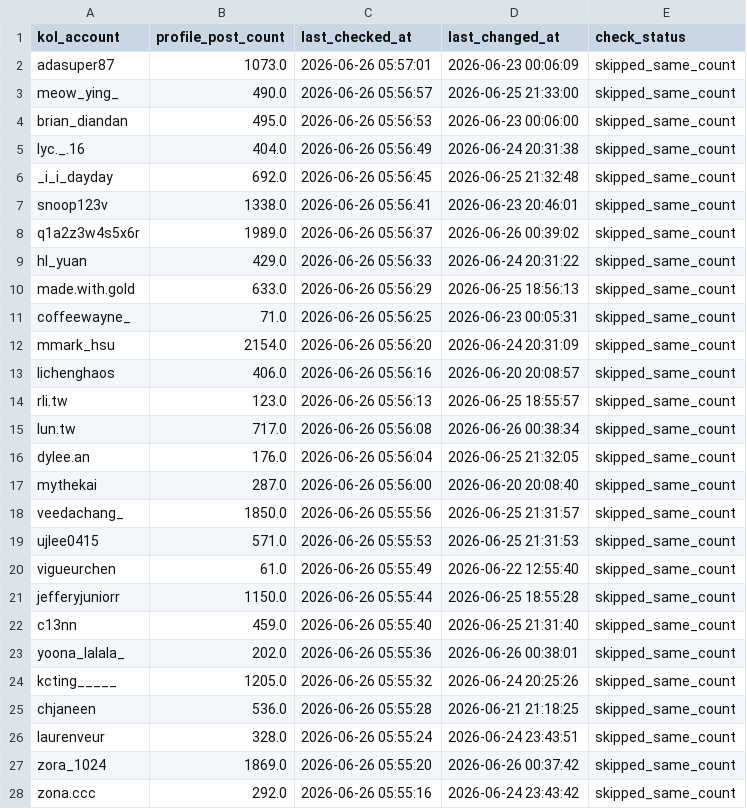
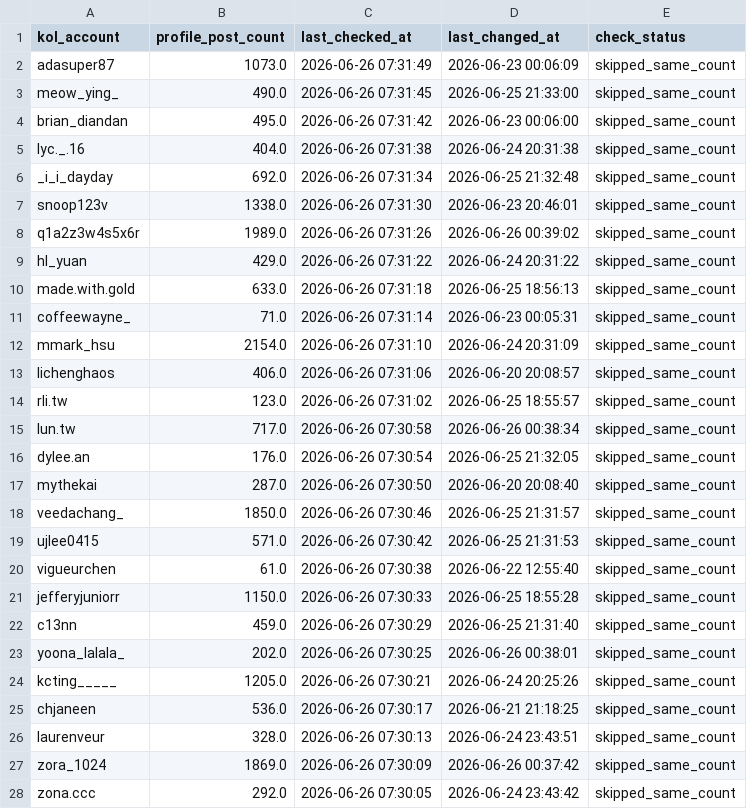
Before and after one commit to sabina-lu/reels-scraping, a CSV file: data/profile_post_state.csv, drawn as a sheet; only a part is shown; the diff covers the shown part only.

```diff
--- a/data/profile_post_state.csv
+++ b/data/profile_post_state.csv
@@ -1,28 +1,28 @@
 kol_account,profile_post_count,last_checked_at,last_changed_at,check_status
-adasuper87,1073.0,2026-06-26 05:57:01,2026-06-23 00:06:09,skipped_same_count
-meow_ying_,490.0,2026-06-26 05:56:57,2026-06-25 21:33:00,skipped_same_count
-brian_diandan,495.0,2026-06-26 05:56:53,2026-06-23 00:06:00,skipped_same_count
-lyc._.16,404.0,2026-06-26 05:56:49,2026-06-24 20:31:38,skipped_same_count
-_i_i_dayday,692.0,2026-06-26 05:56:45,2026-06-25 21:32:48,skipped_same_count
-snoop123v,1338.0,2026-06-26 05:56:41,2026-06-23 20:46:01,skipped_same_count
-q1a2z3w4s5x6r,1989.0,2026-06-26 05:56:37,2026-06-26 00:39:02,skipped_same_count
-hl_yuan,429.0,2026-06-26 05:56:33,2026-06-24 20:31:22,skipped_same_count
-made.with.gold,633.0,2026-06-26 05:56:29,2026-06-25 18:56:13,skipped_same_count
-coffeewayne_,71.0,2026-06-26 05:56:25,2026-06-23 00:05:31,skipped_same_count
-mmark_hsu,2154.0,2026-06-26 05:56:20,2026-06-24 20:31:09,skipped_same_count
-lichenghaos,406.0,2026-06-26 05:56:16,2026-06-20 20:08:57,skipped_same_count
-rli.tw,123.0,2026-06-26 05:56:13,2026-06-25 18:55:57,skipped_same_count
-lun.tw,717.0,2026-06-26 05:56:08,2026-06-26 00:38:34,skipped_same_count
-dylee.an,176.0,2026-06-26 05:56:04,2026-06-25 21:32:05,skipped_same_count
-mythekai,287.0,2026-06-26 05:56:00,2026-06-20 20:08:40,skipped_same_count
-veedachang_,1850.0,2026-06-26 05:55:56,2026-06-25 21:31:57,skipped_same_count
-ujlee0415,571.0,2026-06-26 05:55:53,2026-06-25 21:31:53,skipped_same_count
-vigueurchen,61.0,2026-06-26 05:55:49,2026-06-22 12:55:40,skipped_same_count
-jefferyjuniorr,1150.0,2026-06-26 05:55:44,2026-06-25 18:55:28,skipped_same_count
-c13nn,459.0,2026-06-26 05:55:40,2026-06-25 21:31:40,skipped_same_count
-yoona_lalala_,202.0,2026-06-26 05:55:36,2026-06-26 00:38:01,skipped_same_count
-kcting_____,1205.0,2026-06-26 05:55:32,2026-06-24 20:25:26,skipped_same_count
-chjaneen,536.0,2026-06-26 05:55:28,2026-06-21 21:18:25,skipped_same_count
-laurenveur,328.0,2026-06-26 05:55:24,2026-06-24 23:43:51,skipped_same_count
-zora_1024,1869.0,2026-06-26 05:55:20,2026-06-26 00:37:42,skipped_same_count
-zona.ccc,292.0,2026-06-26 05:55:16,2026-06-24 23:43:42,skipped_same_count
+adasuper87,1073.0,2026-06-26 07:31:49,2026-06-23 00:06:09,skipped_same_count
+meow_ying_,490.0,2026-06-26 07:31:45,2026-06-25 21:33:00,skipped_same_count
+brian_diandan,495.0,2026-06-26 07:31:42,2026-06-23 00:06:00,skipped_same_count
+lyc._.16,404.0,2026-06-26 07:31:38,2026-06-24 20:31:38,skipped_same_count
+_i_i_dayday,692.0,2026-06-26 07:31:34,2026-06-25 21:32:48,skipped_same_count
+snoop123v,1338.0,2026-06-26 07:31:30,2026-06-23 20:46:01,skipped_same_count
+q1a2z3w4s5x6r,1989.0,2026-06-26 07:31:26,2026-06-26 00:39:02,skipped_same_count
+hl_yuan,429.0,2026-06-26 07:31:22,2026-06-24 20:31:22,skipped_same_count
+made.with.gold,633.0,2026-06-26 07:31:18,2026-06-25 18:56:13,skipped_same_count
+coffeewayne_,71.0,2026-06-26 07:31:14,2026-06-23 00:05:31,skipped_same_count
+mmark_hsu,2154.0,2026-06-26 07:31:10,2026-06-24 20:31:09,skipped_same_count
+lichenghaos,406.0,2026-06-26 07:31:06,2026-06-20 20:08:57,skipped_same_count
+rli.tw,123.0,2026-06-26 07:31:02,2026-06-25 18:55:57,skipped_same_count
+lun.tw,717.0,2026-06-26 07:30:58,2026-06-26 00:38:34,skipped_same_count
+dylee.an,176.0,2026-06-26 07:30:54,2026-06-25 21:32:05,skipped_same_count
+mythekai,287.0,2026-06-26 07:30:50,2026-06-20 20:08:40,skipped_same_count
+veedachang_,1850.0,2026-06-26 07:30:46,2026-06-25 21:31:57,skipped_same_count
+ujlee0415,571.0,2026-06-26 07:30:42,2026-06-25 21:31:53,skipped_same_count
+vigueurchen,61.0,2026-06-26 07:30:38,2026-06-22 12:55:40,skipped_same_count
+jefferyjuniorr,1150.0,2026-06-26 07:30:33,2026-06-25 18:55:28,skipped_same_count
+c13nn,459.0,2026-06-26 07:30:29,2026-06-25 21:31:40,skipped_same_count
+yoona_lalala_,202.0,2026-06-26 07:30:25,2026-06-26 00:38:01,skipped_same_count
+kcting_____,1205.0,2026-06-26 07:30:21,2026-06-24 20:25:26,skipped_same_count
+chjaneen,536.0,2026-06-26 07:30:17,2026-06-21 21:18:25,skipped_same_count
+laurenveur,328.0,2026-06-26 07:30:13,2026-06-24 23:43:51,skipped_same_count
+zora_1024,1869.0,2026-06-26 07:30:09,2026-06-26 00:37:42,skipped_same_count
+zona.ccc,292.0,2026-06-26 07:30:05,2026-06-24 23:43:42,skipped_same_count
```
Also changed, not shown: 123 edited cells elsewhere in this file.
